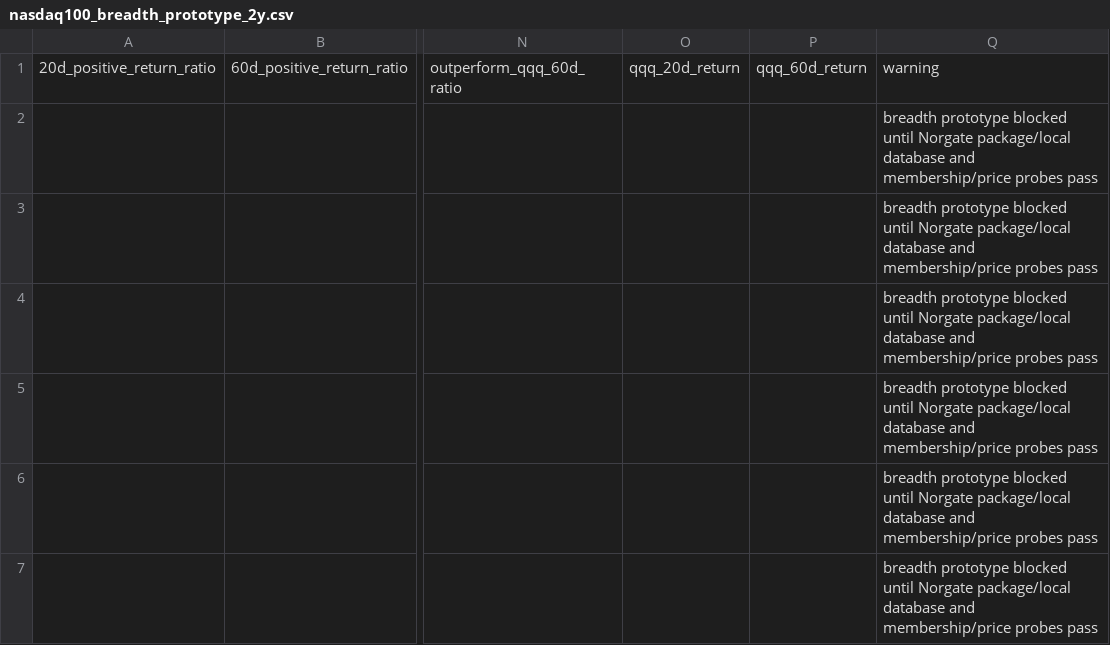
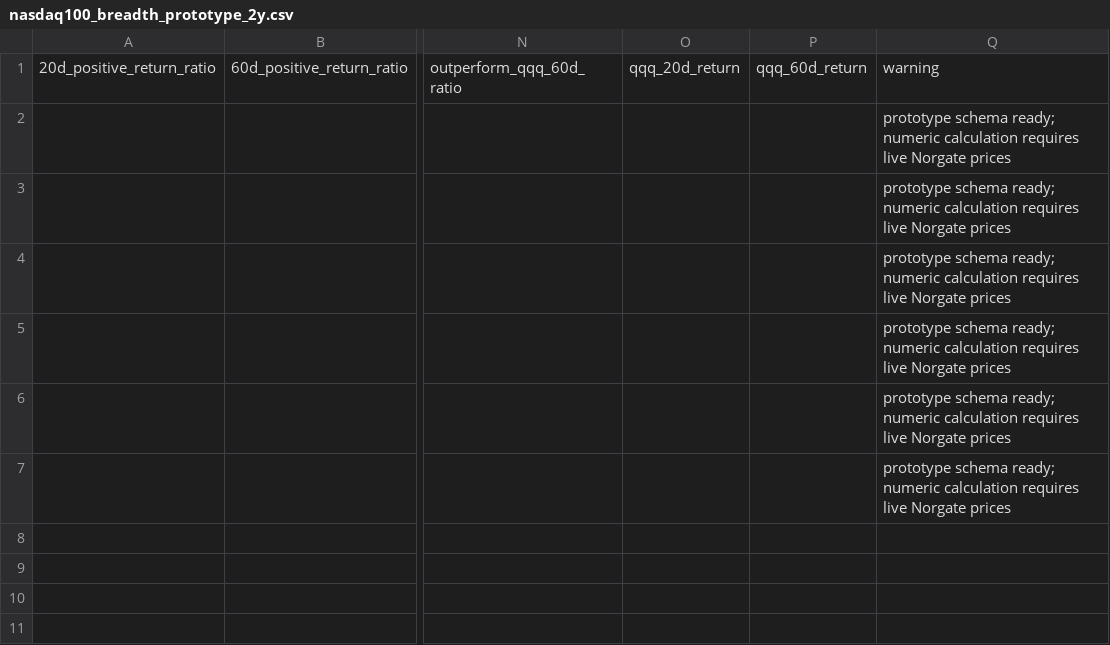
Before and after one commit to AI-Trading-Collaboration/AITradingSystem, a CSV file: outputs/research_trends/norgate_trial/nasdaq100_breadth_prototype_2y.csv, drawn as a sheet; only a part is shown, gaps mark what is left out; the diff names each change by its address in the sheet, - before the commit and + after, or states it on an @@ line.

```diff
--- a/outputs/research_trends/norgate_trial/nasdaq100_breadth_prototype_2y.csv
+++ b/outputs/research_trends/norgate_trial/nasdaq100_breadth_prototype_2y.csv
-Q2:Q7: breadth prototype blocked until Norgate package/local database and membership/price probes pass
+Q2:Q7: prototype schema ready; numeric calculation requires live Norgate prices
```
Also changed, not shown: outputs/research_trends/norgate_trial/daily_membership_snapshot_summary.csv, outputs/research_trends/norgate_trial/membership_probe.csv, 20 other files.
